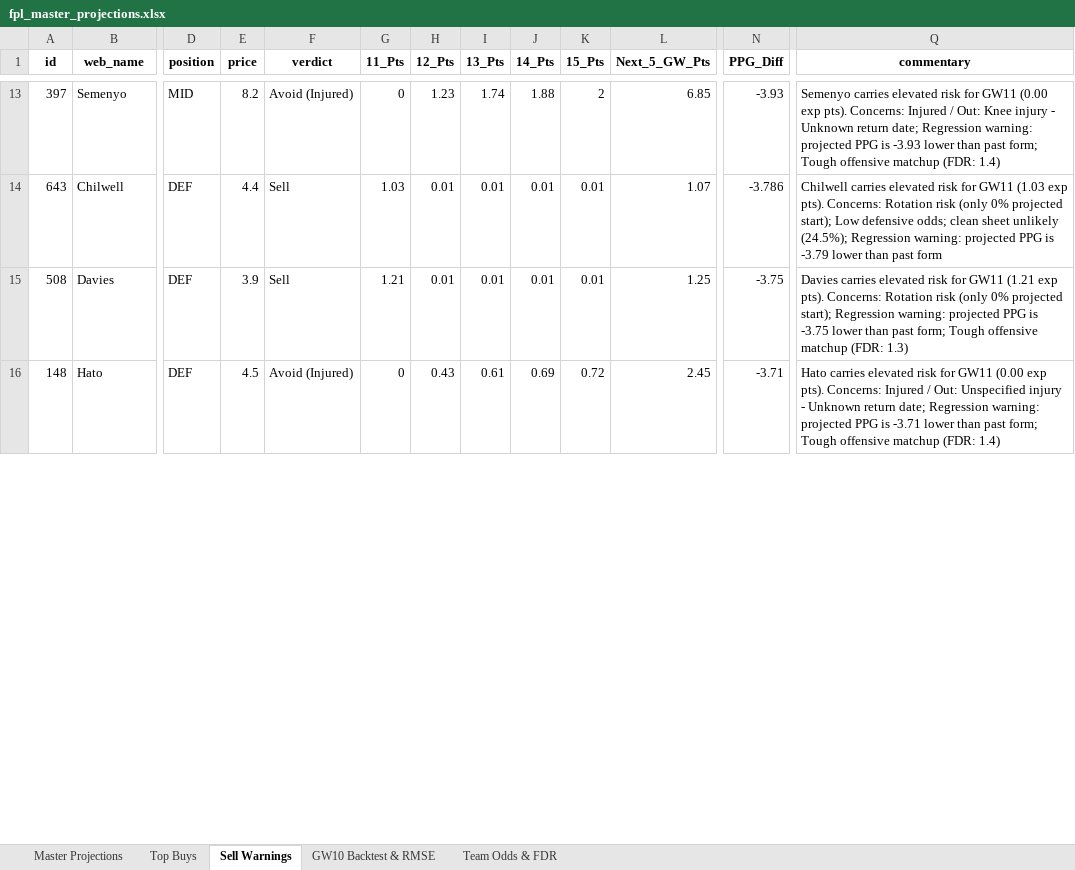
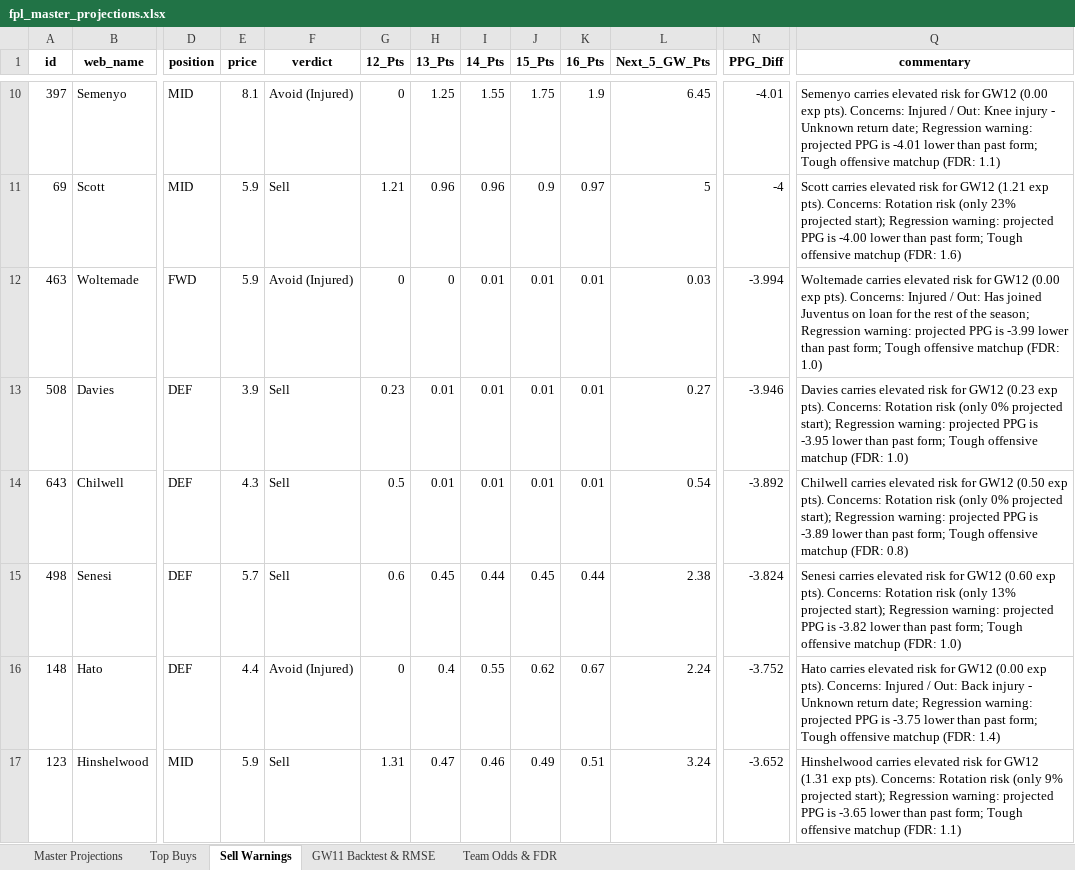
Before and after one commit to haydencordeiro/tempfpl, an Excel workbook: fpl_master_projections.xlsx, sheet Sell Warnings, drawn as a sheet; only a part is shown, gaps mark what is left out; values as stored, in another font and other column widths than the file's, no borders; removed rows and columns are numbered as before the commit, all else as after; rows hold the shown columns only; the diff covers the shown part only; the diff names each change by its address in the sheet, - before the commit and + after, or states it on an @@ line.

```diff
--- a/fpl_master_projections.xlsx (sheet Sell Warnings)
+++ b/fpl_master_projections.xlsx (sheet Sell Warnings)
-sheet tab: GW10 Backtest & RMSE
+sheet tab: GW11 Backtest & RMSE
-column G (11_Pts), row 13: 0; rows 15-16: 1.21 | 0
+column K (16_Pts), row 10: 1.9; row 13: 0.01; row 16: 0.67
-E10 (price): 8.2
+E10 (price): 8.1
-G10 (12_Pts): 1.23
+G10 (12_Pts): 0
-H10 (13_Pts): 1.74
+H10 (13_Pts): 1.25
-I10 (14_Pts): 1.88
+I10 (14_Pts): 1.55
-J10 (15_Pts): 2
+J10 (15_Pts): 1.75
-L10 (Next_5_GW_Pts): 6.85
+L10 (Next_5_GW_Pts): 6.45
-N10 (PPG_Diff): -3.93
+N10 (PPG_Diff): -4.01
-Q10 (commentary): …risk for GW11 (0.00 exp pts). Concerns: Injured / Out: Knee injury - Unknown return date; Regression warning: projected PPG is -3.93 lower than past form; Tough offensive matchup (FDR: 1.4)
+Q10 (commentary): …risk for GW12 (0.00 exp pts). Concerns: Injured / Out: Knee injury - Unknown return date; Regression warning: projected PPG is -4.01 lower than past form; Tough offensive matchup (FDR: 1.1)
-row 14: 643 | Chilwell | DEF | 4.4 | Sell | 1.03 | 0.01 | 0.01 | 0.01 | 0.01 | 1.07 | -3.786 | Chilwell carries elevated risk for GW11 (1.03 exp pts). Concerns: Rotation risk (only 0% projected start); Low defensive odds; clean sheet unlikely (24.5%); Regression warning: projected PPG is -3.79 lower than past form
+row 11: 69 | Scott | MID | 5.9 | Sell | 1.21 | 0.96 | 0.96 | 0.9 | 0.97 | 5 | -4 | Scott carries elevated risk for GW12 (1.21 exp pts). Concerns: Rotation risk (only 23% projected start); Regression warning: projected PPG is -4.00 lower than past form; Tough offensive matchup (FDR: 1.6)
+row 12: 463 | Woltemade | FWD | 5.9 | Avoid (Injured) | 0 | 0 | 0.01 | 0.01 | 0.01 | 0.03 | -3.994 | Woltemade carries elevated risk for GW12 (0.00 exp pts). Concerns: Injured / Out: Has joined Juventus on loan for the rest of the season; Regression warning: projected PPG is -3.99 lower than past form; Tough offensive matchup (FDR: 1.0)
-G13 (12_Pts): 0.01
+G13 (12_Pts): 0.23
-L13 (Next_5_GW_Pts): 1.25
+L13 (Next_5_GW_Pts): 0.27
-N13 (PPG_Diff): -3.75
+N13 (PPG_Diff): -3.946
-Q13 (commentary): …risk for GW11 (1.21 exp pts). Concerns: Rotation risk (only 0% projected start); Regression warning: projected PPG is -3.75 lower than past form; Tough offensive matchup (FDR: 1.3)
+Q13 (commentary): …risk for GW12 (0.23 exp pts). Concerns: Rotation risk (only 0% projected start); Regression warning: projected PPG is -3.95 lower than past form; Tough offensive matchup (FDR: 1.0)
+row 14: 643 | Chilwell | DEF | 4.3 | Sell | 0.5 | 0.01 | 0.01 | 0.01 | 0.01 | 0.54 | -3.892 | Chilwell carries elevated risk for GW12 (0.50 exp pts). Concerns: Rotation risk (only 0% projected start); Regression warning: projected PPG is -3.89 lower than past form; Tough offensive matchup (FDR: 0.8)
+row 15: 498 | Senesi | DEF | 5.7 | Sell | 0.6 | 0.45 | 0.44 | 0.45 | 0.44 | 2.38 | -3.824 | Senesi carries elevated risk for GW12 (0.60 exp pts). Concerns: Rotation risk (only 13% projected start); Regression warning: projected PPG is -3.82 lower than past form; Tough offensive matchup (FDR: 1.0)
-E16 (price): 4.5
+E16 (price): 4.4
-G16 (12_Pts): 0.43
+G16 (12_Pts): 0
-H16 (13_Pts): 0.61
+H16 (13_Pts): 0.4
-I16 (14_Pts): 0.69
+I16 (14_Pts): 0.55
-J16 (15_Pts): 0.72
+J16 (15_Pts): 0.62
-L16 (Next_5_GW_Pts): 2.45
+L16 (Next_5_GW_Pts): 2.24
-N16 (PPG_Diff): -3.71
+N16 (PPG_Diff): -3.752
-Q16 (commentary): …risk for GW11 (0.00 exp pts). Concerns: Injured / Out: Unspecified injury - Unknown return date; Regression warning: projected PPG is -3.71 lower than…
+Q16 (commentary): …risk for GW12 (0.00 exp pts). Concerns: Injured / Out: Back injury - Unknown return date; Regression warning: projected PPG is -3.75 lower than…
+row 17: 123 | Hinshelwood | MID | 5.9 | Sell | 1.31 | 0.47 | 0.46 | 0.49 | 0.51 | 3.24 | -3.652 | Hinshelwood carries elevated risk for GW12 (1.31 exp pts). Concerns: Rotation risk (only 9% projected start); Regression warning: projected PPG is -3.65 lower than past form; Tough offensive matchup (FDR: 1.1)
```
Also changed, not shown: 11 added rows, 15 removed rows and 85 edited cells elsewhere in this sheet, sheet Master Projections, sheet GW11 Backtest & RMSE, sheet Top Buys, sheet Team Odds & FDR, 2 other files.
